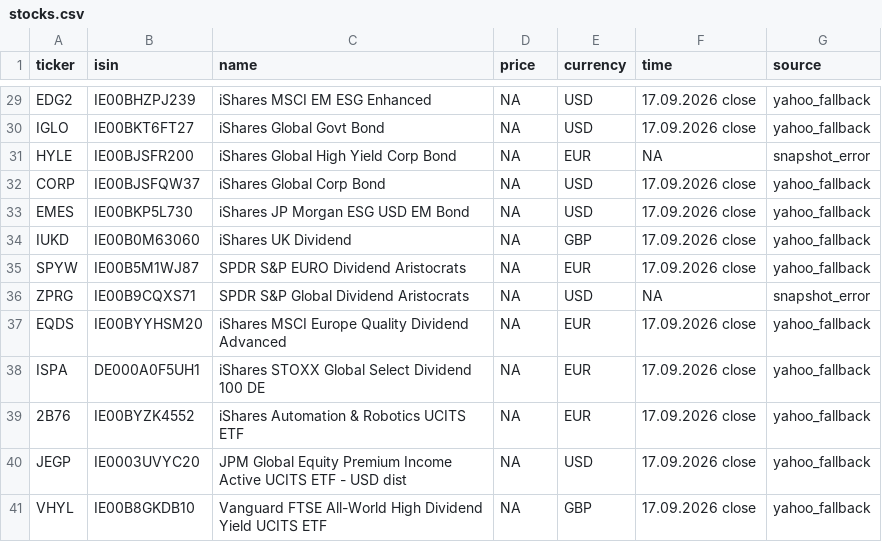
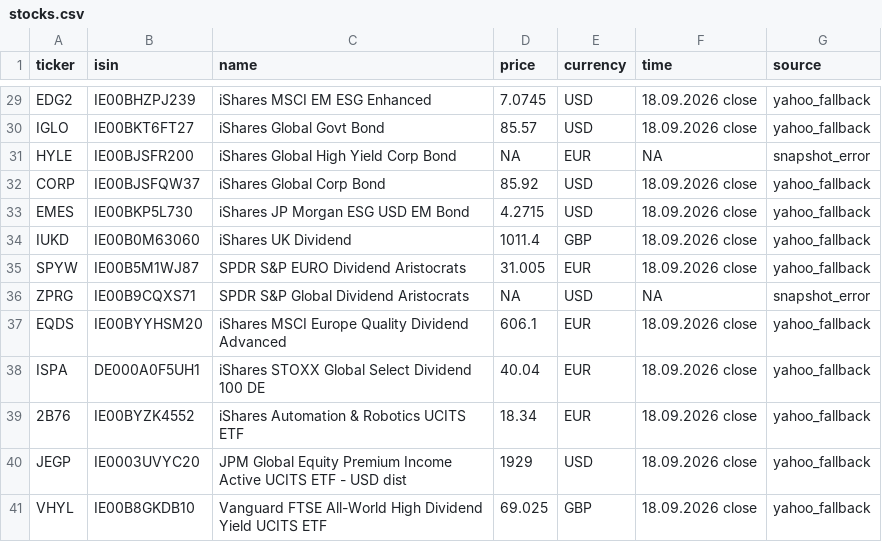
Before and after one commit to RadimTol/Akcie, a CSV file: stocks.csv, drawn as a sheet; only a part is shown, gaps mark what is left out; the diff covers the shown part only.

```diff
--- a/stocks.csv
+++ b/stocks.csv
@@ -29,13 +29,13 @@
-"EDG2","IE00BHZPJ239","iShares MSCI EM ESG Enhanced",NA,"USD","17.09.2026 close","yahoo_fallback"
-"IGLO","IE00BKT6FT27","iShares Global Govt Bond",NA,"USD","17.09.2026 close","yahoo_fallback"
+"EDG2","IE00BHZPJ239","iShares MSCI EM ESG Enhanced",7.0745,"USD","18.09.2026 close","yahoo_fallback"
+"IGLO","IE00BKT6FT27","iShares Global Govt Bond",85.57,"USD","18.09.2026 close","yahoo_fallback"
 "HYLE","IE00BJSFR200","iShares Global High Yield Corp Bond",NA,"EUR",NA,"snapshot_error"
-"CORP","IE00BJSFQW37","iShares Global Corp Bond",NA,"USD","17.09.2026 close","yahoo_fallback"
-"EMES","IE00BKP5L730","iShares JP Morgan ESG USD EM Bond",NA,"USD","17.09.2026 close","yahoo_fallback"
-"IUKD","IE00B0M63060","iShares UK Dividend",NA,"GBP","17.09.2026 close","yahoo_fallback"
-"SPYW","IE00B5M1WJ87","SPDR S&P EURO Dividend Aristocrats",NA,"EUR","17.09.2026 close","yahoo_fallback"
+"CORP","IE00BJSFQW37","iShares Global Corp Bond",85.92,"USD","18.09.2026 close","yahoo_fallback"
+"EMES","IE00BKP5L730","iShares JP Morgan ESG USD EM Bond",4.2715,"USD","18.09.2026 close","yahoo_fallback"
+"IUKD","IE00B0M63060","iShares UK Dividend",1011.4,"GBP","18.09.2026 close","yahoo_fallback"
+"SPYW","IE00B5M1WJ87","SPDR S&P EURO Dividend Aristocrats",31.005,"EUR","18.09.2026 close","yahoo_fallback"
 "ZPRG","IE00B9CQXS71","SPDR S&P Global Dividend Aristocrats",NA,"USD",NA,"snapshot_error"
-"EQDS","IE00BYYHSM20","iShares MSCI Europe Quality Dividend Advanced",NA,"EUR","17.09.2026 close","yahoo_fallback"
-"ISPA","DE000A0F5UH1","iShares STOXX Global Select Dividend 100 DE",NA,"EUR","17.09.2026 close","yahoo_fallback"
-"2B76","IE00BYZK4552","iShares Automation & Robotics UCITS ETF",NA,"EUR","17.09.2026 close","yahoo_fallback"
-"JEGP","IE0003UVYC20","JPM Global Equity Premium Income Active UCITS ETF - USD dist",NA,"USD","17.09.2026 close","yahoo_fallback"
-"VHYL","IE00B8GKDB10","Vanguard FTSE All-World High Dividend Yield UCITS ETF",NA,"GBP","17.09.2026 close","yahoo_fallback"
+"EQDS","IE00BYYHSM20","iShares MSCI Europe Quality Dividend Advanced",606.1,"EUR","18.09.2026 close","yahoo_fallback"
+"ISPA","DE000A0F5UH1","iShares STOXX Global Select Dividend 100 DE",40.04,"EUR","18.09.2026 close","yahoo_fallback"
+"2B76","IE00BYZK4552","iShares Automation & Robotics UCITS ETF",18.34,"EUR","18.09.2026 close","yahoo_fallback"
+"JEGP","IE0003UVYC20","JPM Global Equity Premium Income Active UCITS ETF - USD dist",1929,"USD","18.09.2026 close","yahoo_fallback"
+"VHYL","IE00B8GKDB10","Vanguard FTSE All-World High Dividend Yield UCITS ETF",69.025,"GBP","18.09.2026 close","yahoo_fallback"
```
Also changed, not shown: 53 edited cells elsewhere in this file, stocks_history_30d.csv.
